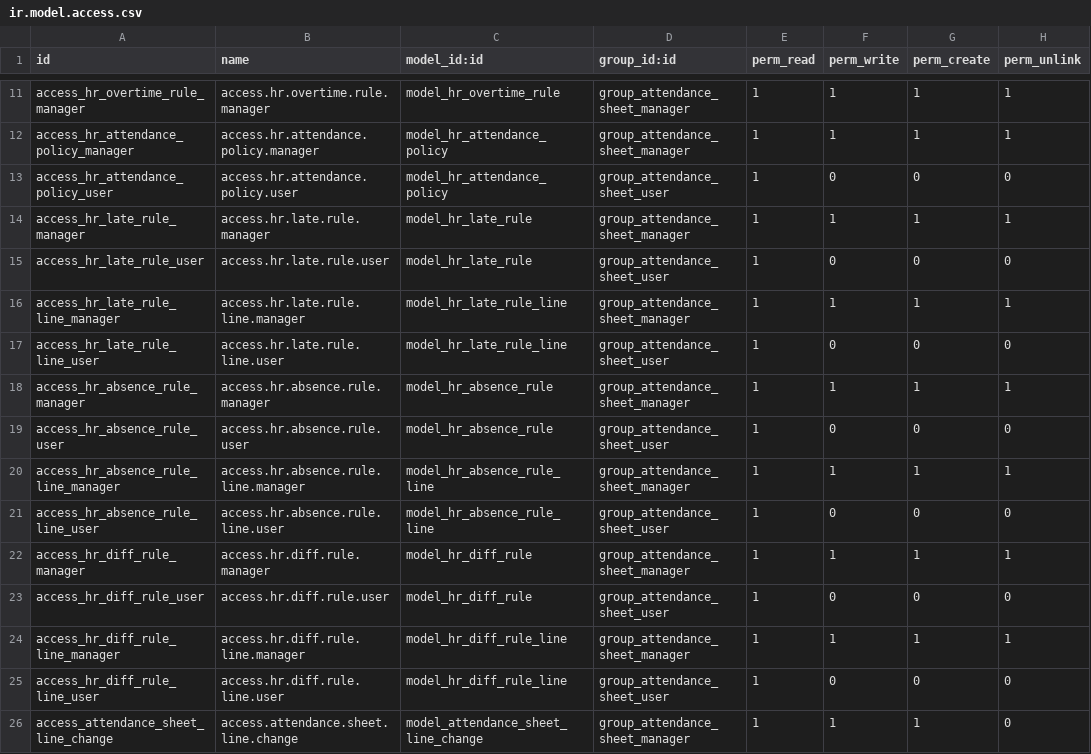
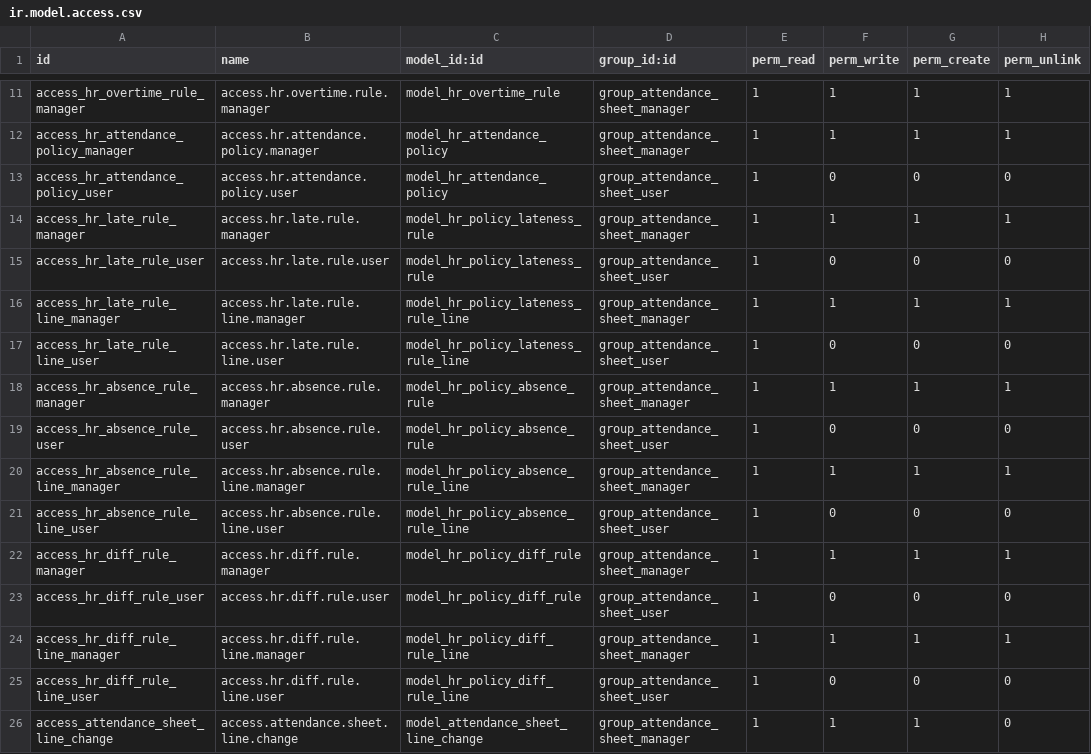
Before and after one commit to Ahmmedmohmed/odoo15, a CSV file: rm_hr_attendance_sheet/security/ir.model.access.csv, drawn as a sheet; only a part is shown, gaps mark what is left out.

```diff
--- a/rm_hr_attendance_sheet/security/ir.model.access.csv
+++ b/rm_hr_attendance_sheet/security/ir.model.access.csv
@@ -13,14 +13,14 @@ access_hr_attendance_policy_manager,access.hr.attendance.policy.manager,model_hr
 access_hr_attendance_policy_user,access.hr.attendance.policy.user,model_hr_attendance_policy,group_attendance_sheet_user,1,0,0,0
-access_hr_late_rule_manager,access.hr.late.rule.manager,model_hr_late_rule,group_attendance_sheet_manager,1,1,1,1
-access_hr_late_rule_user,access.hr.late.rule.user,model_hr_late_rule,group_attendance_sheet_user,1,0,0,0
-access_hr_late_rule_line_manager,access.hr.late.rule.line.manager,model_hr_late_rule_line,group_attendance_sheet_manager,1,1,1,1
-access_hr_late_rule_line_user,access.hr.late.rule.line.user,model_hr_late_rule_line,group_attendance_sheet_user,1,0,0,0
-access_hr_absence_rule_manager,access.hr.absence.rule.manager,model_hr_absence_rule,group_attendance_sheet_manager,1,1,1,1
-access_hr_absence_rule_user,access.hr.absence.rule.user,model_hr_absence_rule,group_attendance_sheet_user,1,0,0,0
-access_hr_absence_rule_line_manager,access.hr.absence.rule.line.manager,model_hr_absence_rule_line,group_attendance_sheet_manager,1,1,1,1
-access_hr_absence_rule_line_user,access.hr.absence.rule.line.user,model_hr_absence_rule_line,group_attendance_sheet_user,1,0,0,0
-access_hr_diff_rule_manager,access.hr.diff.rule.manager,model_hr_diff_rule,group_attendance_sheet_manager,1,1,1,1
-access_hr_diff_rule_user,access.hr.diff.rule.user,model_hr_diff_rule,group_attendance_sheet_user,1,0,0,0
-access_hr_diff_rule_line_manager,access.hr.diff.rule.line.manager,model_hr_diff_rule_line,group_attendance_sheet_manager,1,1,1,1
-access_hr_diff_rule_line_user,access.hr.diff.rule.line.user,model_hr_diff_rule_line,group_attendance_sheet_user,1,0,0,0
+access_hr_late_rule_manager,access.hr.late.rule.manager,model_hr_policy_lateness_rule,group_attendance_sheet_manager,1,1,1,1
+access_hr_late_rule_user,access.hr.late.rule.user,model_hr_policy_lateness_rule,group_attendance_sheet_user,1,0,0,0
+access_hr_late_rule_line_manager,access.hr.late.rule.line.manager,model_hr_policy_lateness_rule_line,group_attendance_sheet_manager,1,1,1,1
+access_hr_late_rule_line_user,access.hr.late.rule.line.user,model_hr_policy_lateness_rule_line,group_attendance_sheet_user,1,0,0,0
+access_hr_absence_rule_manager,access.hr.absence.rule.manager,model_hr_policy_absence_rule,group_attendance_sheet_manager,1,1,1,1
+access_hr_absence_rule_user,access.hr.absence.rule.user,model_hr_policy_absence_rule,group_attendance_sheet_user,1,0,0,0
+access_hr_absence_rule_line_manager,access.hr.absence.rule.line.manager,model_hr_policy_absence_rule_line,group_attendance_sheet_manager,1,1,1,1
+access_hr_absence_rule_line_user,access.hr.absence.rule.line.user,model_hr_policy_absence_rule_line,group_attendance_sheet_user,1,0,0,0
+access_hr_diff_rule_manager,access.hr.diff.rule.manager,model_hr_policy_diff_rule,group_attendance_sheet_manager,1,1,1,1
+access_hr_diff_rule_user,access.hr.diff.rule.user,model_hr_policy_diff_rule,group_attendance_sheet_user,1,0,0,0
+access_hr_diff_rule_line_manager,access.hr.diff.rule.line.manager,model_hr_policy_diff_rule_line,group_attendance_sheet_manager,1,1,1,1
+access_hr_diff_rule_line_user,access.hr.diff.rule.line.user,model_hr_policy_diff_rule_line,group_attendance_sheet_user,1,0,0,0
 access_attendance_sheet_line_change,access.attendance.sheet.line.change,model_attendance_sheet_line_change,group_attendance_sheet_manager,1,1,1,0
```
